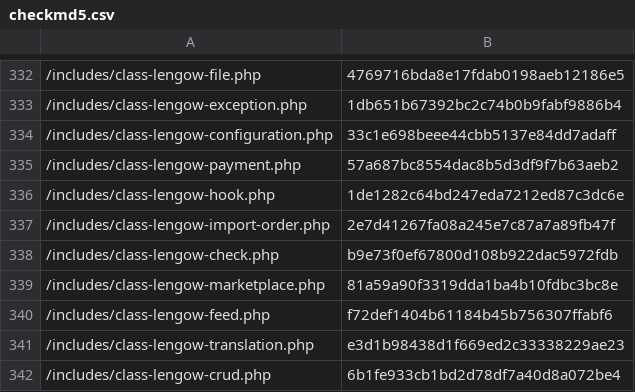
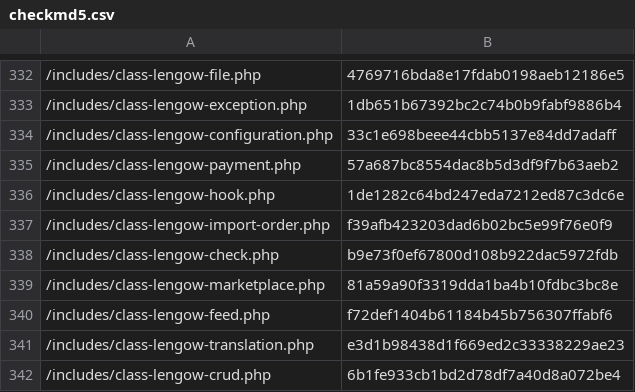
Before and after one commit to lengow/plugin-woocommerce, a CSV file: toolbox/checkmd5.csv, drawn as a sheet; only a part is shown, gaps mark what is left out.

Commit message:
checksum update

```diff
--- a/toolbox/checkmd5.csv
+++ b/toolbox/checkmd5.csv
@@ -336,3 +336,3 @@
 /includes/class-lengow-hook.php|1de1282c64bd247eda7212ed87c3dc6e
-/includes/class-lengow-import-order.php|2e7d41267fa08a245e7c87a7a89fb47f
+/includes/class-lengow-import-order.php|f39afb423203dad6b02bc5e99f76e0f9
 /includes/class-lengow-check.php|b9e73f0ef67800d108b922dac5972fdb
```
